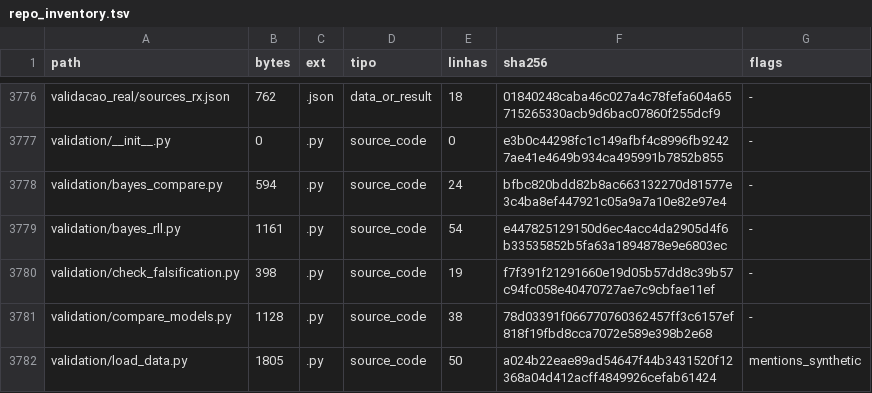
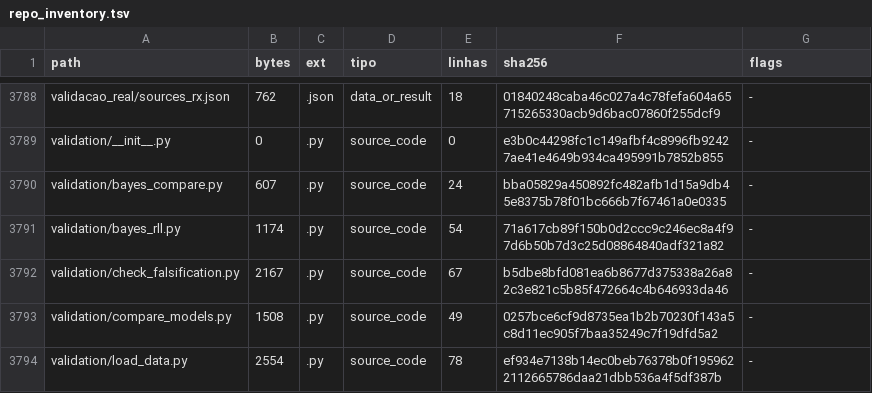
Before and after one commit to instituto-Rafael/relativity-living-light, a TSV file: data/results/repo_inventory.tsv, drawn as a sheet; only a part is shown, gaps mark what is left out; the diff covers the shown part only.

```diff
--- a/data/results/repo_inventory.tsv
+++ b/data/results/repo_inventory.tsv
@@ -3777,6 +3789,6 @@ validacao_real/sources_rx.json	762	.json	data_or_result	18	01840248caba46c027a4c
 validation/__init__.py	0	.py	source_code	0	e3b0c44298fc1c149afbf4c8996fb92427ae41e4649b934ca495991b7852b855	-
-validation/bayes_compare.py	594	.py	source_code	24	bfbc820bdd82b8ac663132270d81577e3c4ba8ef447921c05a9a7a10e82e97e4	-
-validation/bayes_rll.py	1161	.py	source_code	54	e447825129150d6ec4acc4da2905d4f6b33535852b5fa63a1894878e9e6803ec	-
-validation/check_falsification.py	398	.py	source_code	19	f7f391f21291660e19d05b57dd8c39b57c94fc058e40470727ae7c9cbfae11ef	-
-validation/compare_models.py	1128	.py	source_code	38	78d03391f066770760362457ff3c6157ef818f19fbd8cca7072e589e398b2e68	-
-validation/load_data.py	1805	.py	source_code	50	a024b22eae89ad54647f44b3431520f12368a04d412acff4849926cefab61424	mentions_synthetic
+validation/bayes_compare.py	607	.py	source_code	24	bba05829a450892fc482afb1d15a9db45e8375b78f01bc666b7f67461a0e0335	-
+validation/bayes_rll.py	1174	.py	source_code	54	71a617cb89f150b0d2ccc9c246ec8a4f97d6b50b7d3c25d08864840adf321a82	-
+validation/check_falsification.py	2167	.py	source_code	67	b5dbe8bfd081ea6b8677d375338a26a82c3e821c5b85f472664c4b646933da46	-
+validation/compare_models.py	1508	.py	source_code	49	0257bce6cf9d8735ea1b2b70230f143a5c8d11ec905f7baa35249c7f19dfd5a2	-
+validation/load_data.py	2554	.py	source_code	78	ef934e7138b14ec0beb76378b0f1959622112665786daa21dbb536a4f5df387b	-
```
Also changed, not shown: 13 added rows and 49 edited cells elsewhere in this file, 5 other files.
